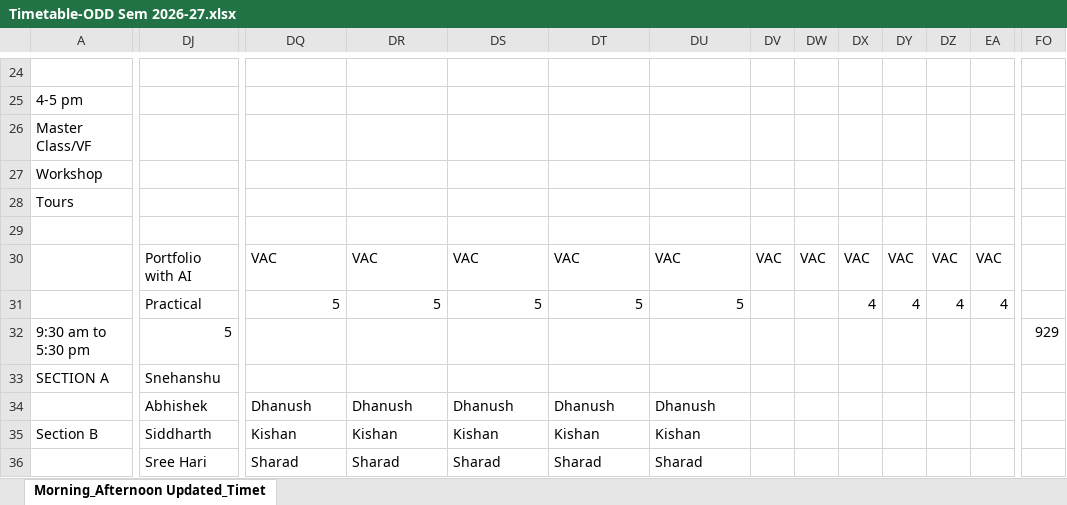
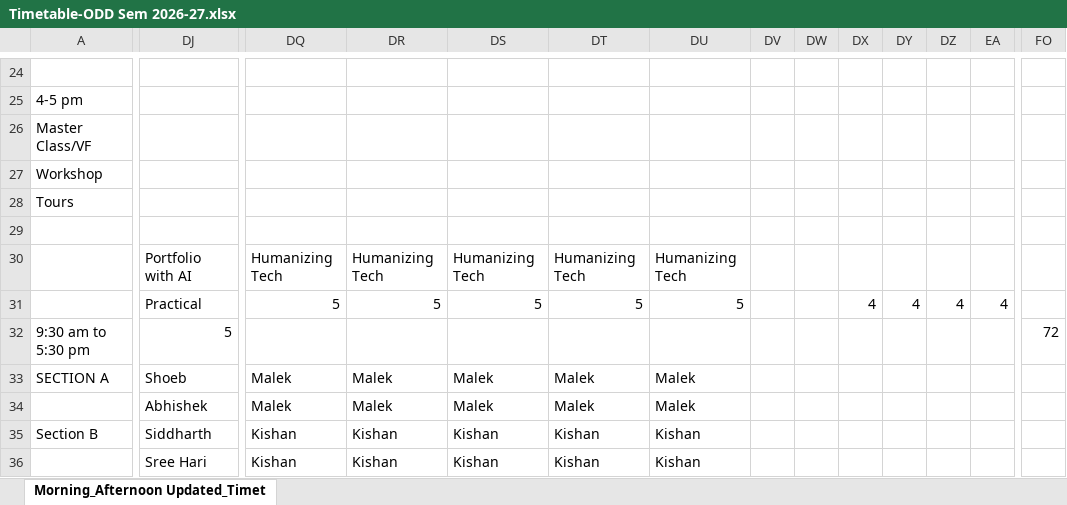
Before and after one commit to shoebbhaikhan/timetablereader, an Excel workbook: Timetable-ODD Sem 2026-27.xlsx, sheet Morning_Afternoon Updated_Timet, drawn as a sheet; only a part is shown, gaps mark what is left out; values as stored, in another font and other column widths than the file's, no cell formats; the diff covers the shown part only; the diff names each change by its address in the sheet, - before the commit and + after, or states it on an @@ line.

```diff
--- a/Timetable-ODD Sem 2026-27.xlsx (sheet Morning_Afternoon Updated_Timet)
+++ b/Timetable-ODD Sem 2026-27.xlsx (sheet Morning_Afternoon Updated_Timet)
-DQ30: VAC
+DQ30: Humanizing Tech
-DR30: VAC
+DR30: Humanizing Tech
-DS30: VAC
+DS30: Humanizing Tech
-DT30: VAC
+DT30: Humanizing Tech
-DU30: VAC
+DU30: Humanizing Tech
-DV30: VAC
+DV30: (empty)
-DW30: VAC
+DW30: (empty)
-DX30: VAC
+DX30: (empty)
-DY30: VAC
+DY30: (empty)
-DZ30: VAC
+DZ30: (empty)
-EA30: VAC
+EA30: (empty)
-FO32: 929
+FO32: 72
-DJ33: Snehanshu
+DJ33: Shoeb
-DQ33: (empty)
+DQ33: Malek
-DR33: (empty)
+DR33: Malek
-DS33: (empty)
+DS33: Malek
-DT33: (empty)
+DT33: Malek
-DU33: (empty)
+DU33: Malek
-DQ34: Dhanush
+DQ34: Malek
-DR34: Dhanush
+DR34: Malek
-DS34: Dhanush
+DS34: Malek
-DT34: Dhanush
+DT34: Malek
-DU34: Dhanush
+DU34: Malek
-DQ36: Sharad
+DQ36: Kishan
-DR36: Sharad
+DR36: Kishan
-DS36: Sharad
+DS36: Kishan
-DT36: Sharad
+DT36: Kishan
-DU36: Sharad
+DU36: Kishan
```
Also changed, not shown: 111 edited cells elsewhere in this sheet, cell formats, formulas that keep their value, hidden cells.
